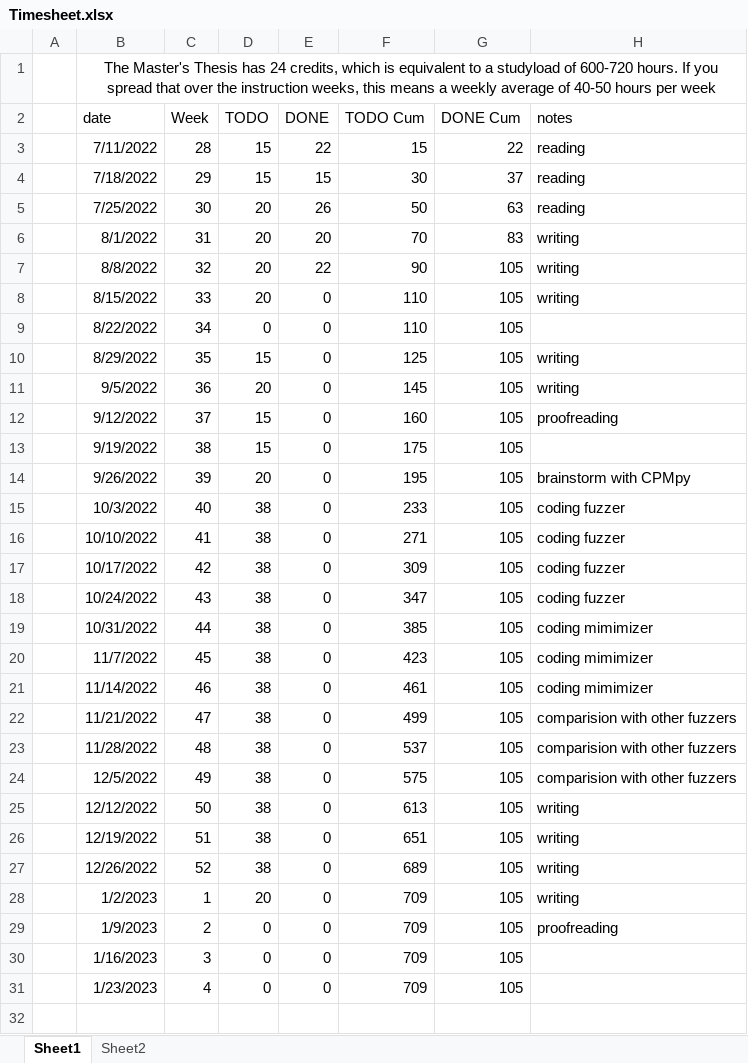
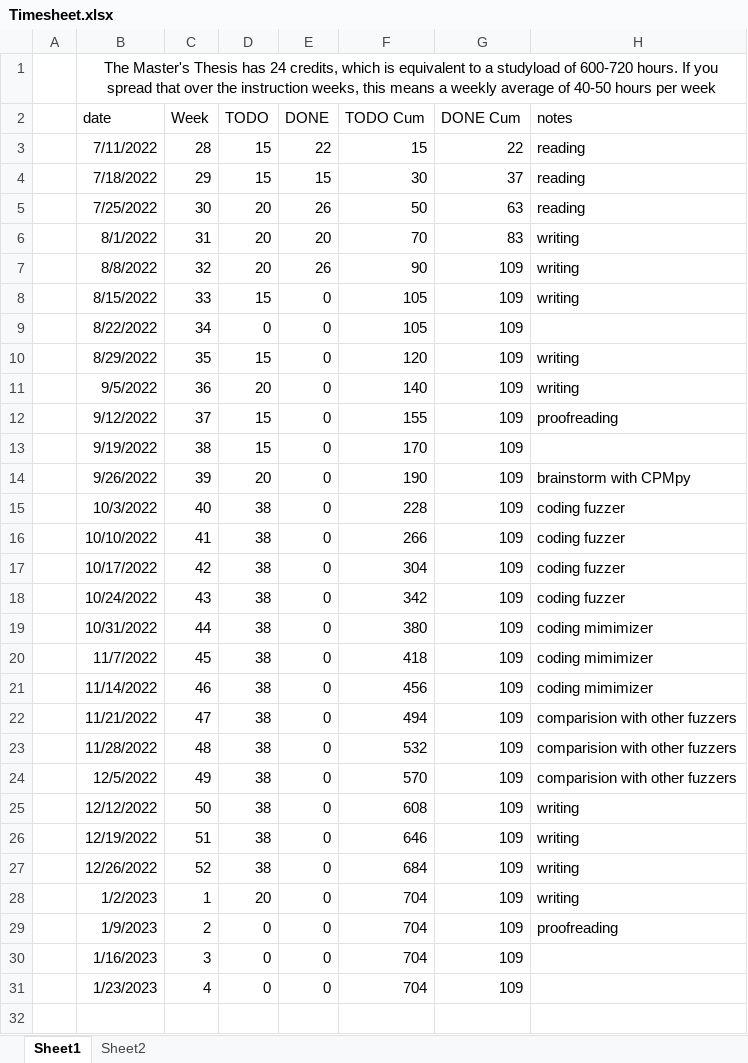
Before and after one commit to rubenkindt/Masterproef-paper-RubenKindt, an Excel workbook: Timesheet.xlsx, sheet Sheet1, drawn as a sheet; only a part is shown; values as stored, in another font and other column widths than the file's, no borders; charts and pictures and conditional formats not drawn; the diff covers the shown part only; the diff names each change by its address in the sheet, - before the commit and + after, or states it on an @@ line.

Commit message:
Update Timesheet.xlsx

```diff
--- a/Timesheet.xlsx (sheet Sheet1)
+++ b/Timesheet.xlsx (sheet Sheet1)
-E7 (DONE): 22
+E7 (DONE): 26
-G7:G31 (DONE Cum): 105
+G7:G31 (DONE Cum): 109
-D8 (TODO): 20
+D8 (TODO): 15
-F8:F9 (TODO Cum): 110
+F8:F9 (TODO Cum): 105
-F10 (TODO Cum): 125
+F10 (TODO Cum): 120
-F11 (TODO Cum): 145
+F11 (TODO Cum): 140
-F12 (TODO Cum): 160
+F12 (TODO Cum): 155
-F13 (TODO Cum): 175
+F13 (TODO Cum): 170
-F14 (TODO Cum): 195
+F14 (TODO Cum): 190
-F15 (TODO Cum): 233
+F15 (TODO Cum): 228
-F16 (TODO Cum): 271
+F16 (TODO Cum): 266
-F17 (TODO Cum): 309
+F17 (TODO Cum): 304
-F18 (TODO Cum): 347
+F18 (TODO Cum): 342
-F19 (TODO Cum): 385
+F19 (TODO Cum): 380
-F20 (TODO Cum): 423
+F20 (TODO Cum): 418
-F21 (TODO Cum): 461
+F21 (TODO Cum): 456
-F22 (TODO Cum): 499
+F22 (TODO Cum): 494
-F23 (TODO Cum): 537
+F23 (TODO Cum): 532
-F24 (TODO Cum): 575
+F24 (TODO Cum): 570
-F25 (TODO Cum): 613
+F25 (TODO Cum): 608
-F26 (TODO Cum): 651
+F26 (TODO Cum): 646
-F27 (TODO Cum): 689
+F27 (TODO Cum): 684
-F28:F31 (TODO Cum): 709
+F28:F31 (TODO Cum): 704
```
Also changed, not shown: 3 edited cells elsewhere in this sheet, sheet Sheet2, charts or pictures.
